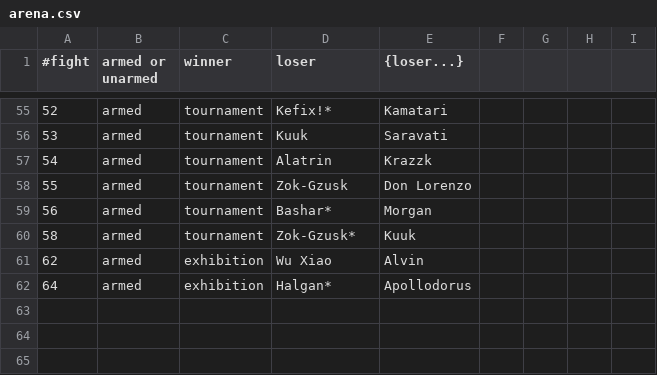
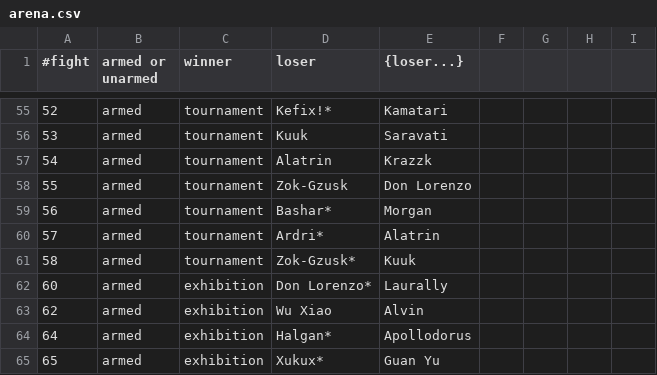
Before and after one commit to dripton/groupelo, a CSV file: arena.csv, drawn as a sheet; only a part is shown, gaps mark what is left out.

Commit message:
Add results of 3 more matches.

```diff
--- a/arena.csv
+++ b/arena.csv
@@ -59,4 +59,7 @@
 56, armed, tournament, Bashar*, Morgan
+57, armed, tournament, Ardri*, Alatrin
 58, armed, tournament, Zok-Gzusk*, Kuuk
+60, armed, exhibition, Don Lorenzo*, Laurally
 62, armed, exhibition, Wu Xiao, Alvin
 64, armed, exhibition, Halgan*, Apollodorus
+65, armed, exhibition, Xukux*, Guan Yu
```
